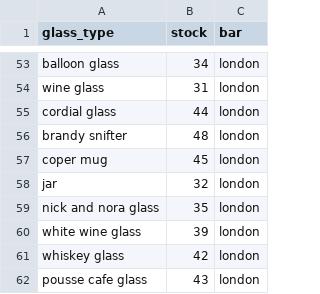
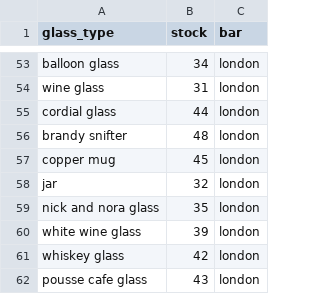
Before and after one commit to hardeybisey/qs-analytics-engineering-exercise-vIFP, a CSV file: data/bar_data.csv, drawn as a sheet; only a part is shown, gaps mark what is left out.

```diff
--- a/data/bar_data.csv
+++ b/data/bar_data.csv
@@ -56,3 +56,3 @@ cordial glass,44,london
 brandy snifter,48,london
-coper mug,45,london
+copper mug,45,london
 jar,32,london
```
Also changed, not shown: 16 other files.
